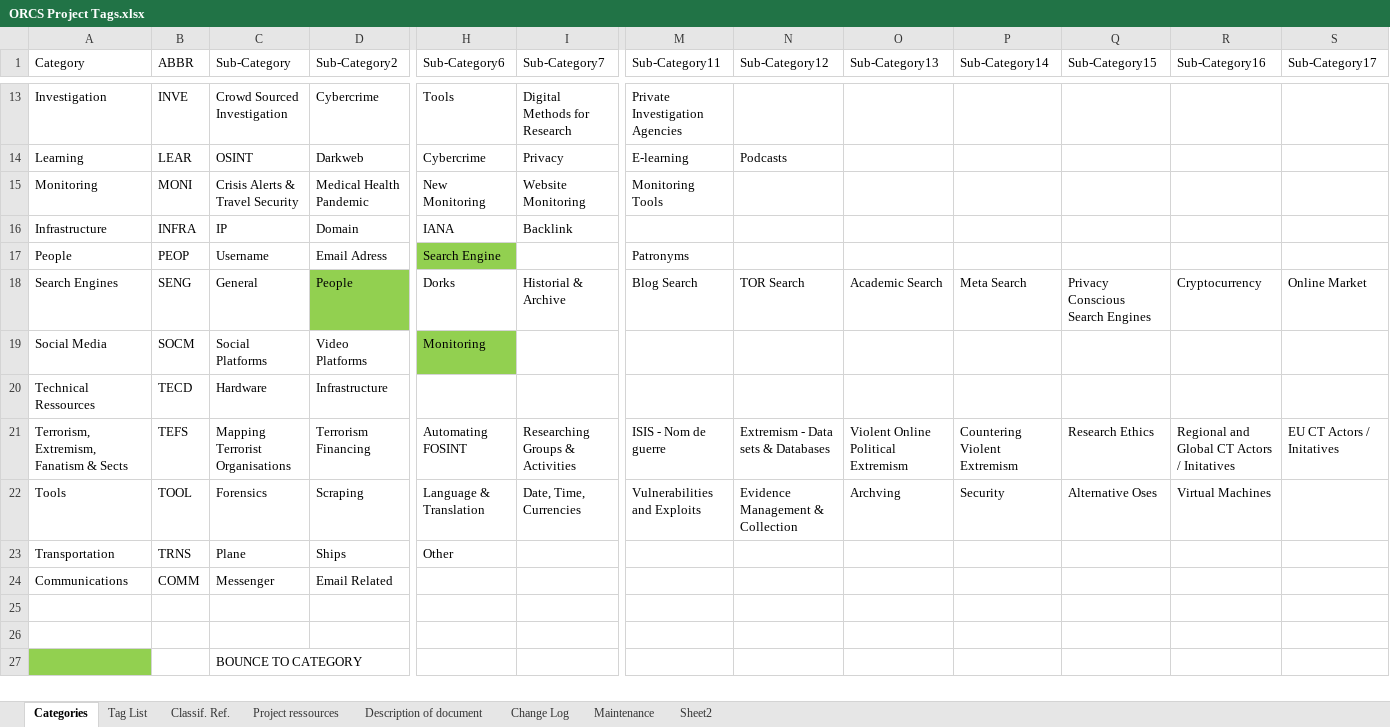
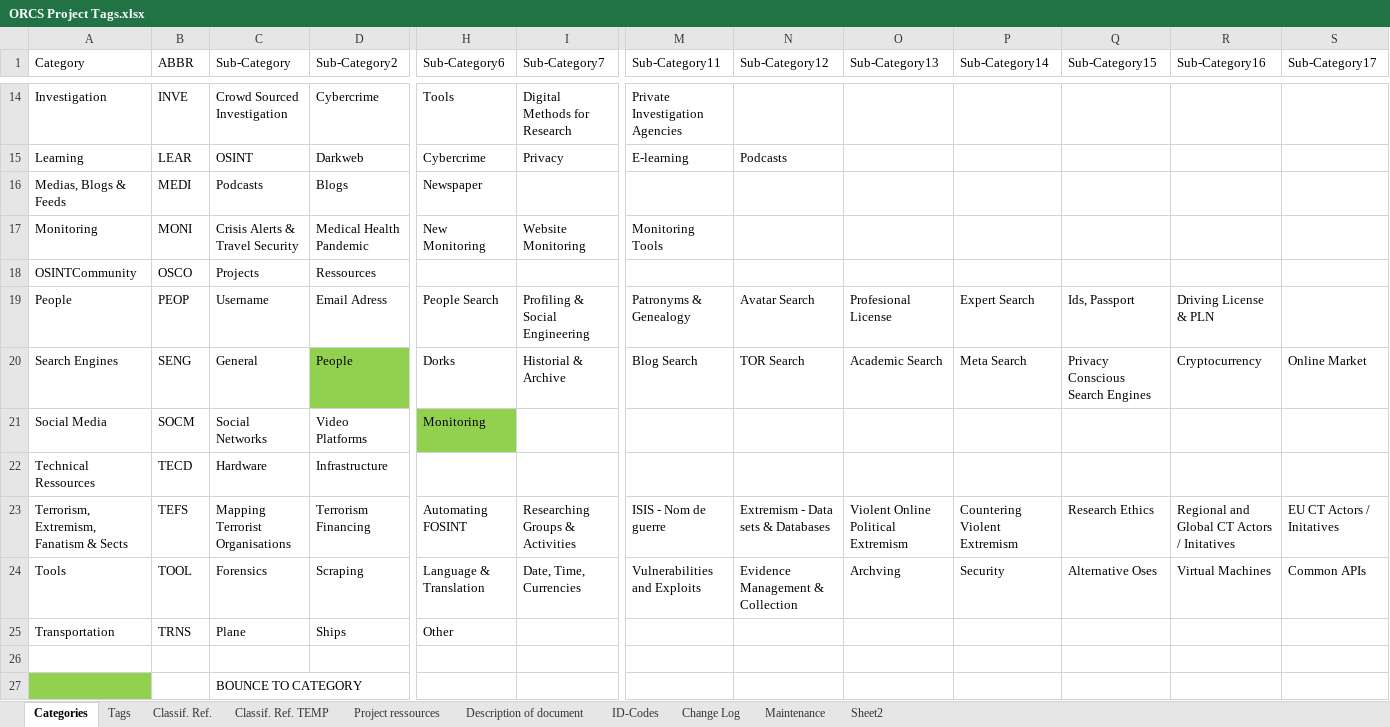
Before and after one commit to WebBreacher/orcs, an Excel workbook: ideas/ORCS Project Tags.xlsx, sheet Categories, drawn as a sheet; only a part is shown, gaps mark what is left out; values as stored, in another font and other column widths than the file's, no borders; table styles not drawn; removed rows and columns are numbered as before the commit, all else as after; rows hold the shown columns only; the diff covers the shown part only; the diff names each change by its address in the sheet, - before the commit and + after, or states it on an @@ line.

```diff
--- a/ideas/ORCS Project Tags.xlsx (sheet Categories)
+++ b/ideas/ORCS Project Tags.xlsx (sheet Categories)
-sheet tab: Tag List
+sheet tab: Tags
+sheet tab: Classif. Ref. TEMP
+sheet tab: ID-Codes
@@ row 2 moved to row 16: Medias, Blogs & Feeds @@
@@ row 16 moved to row 13: Infrastructure @@
+row 18: OSINTCommunity | OSCO | Projects | Ressources
-H19 (Sub-Category6): Search Engine
+H19 (Sub-Category6): People Search
-H19 fill: #92D050
+H19 fill: none
-I19 (Sub-Category7): (empty)
+I19 (Sub-Category7): Profiling & Social Engineering
-M19 (Sub-Category11): Patronyms
+M19 (Sub-Category11): Patronyms & Genealogy
-N19 (Sub-Category12): (empty)
+N19 (Sub-Category12): Avatar Search
-O19 (Sub-Category13): (empty)
+O19 (Sub-Category13): Profesional License
-P19 (Sub-Category14): (empty)
+P19 (Sub-Category14): Expert Search
-Q19 (Sub-Category15): (empty)
+Q19 (Sub-Category15): Ids, Passport
-R19 (Sub-Category16): (empty)
+R19 (Sub-Category16): Driving License & PLN
-C21 (Sub-Category): Social Platforms
+C21 (Sub-Category): Social Networks
-S24 (Sub-Category17): (empty)
+S24 (Sub-Category17): Common APIs
@@ row 24 moved to row 2: Communications @@
-row 25: (empty)
```
Also changed, not shown: 13 edited cells elsewhere in this sheet, sheet Classif. Ref., sheet Description of document, sheet Tags, sheet Change Log, sheet Project ressources, charts or pictures.
